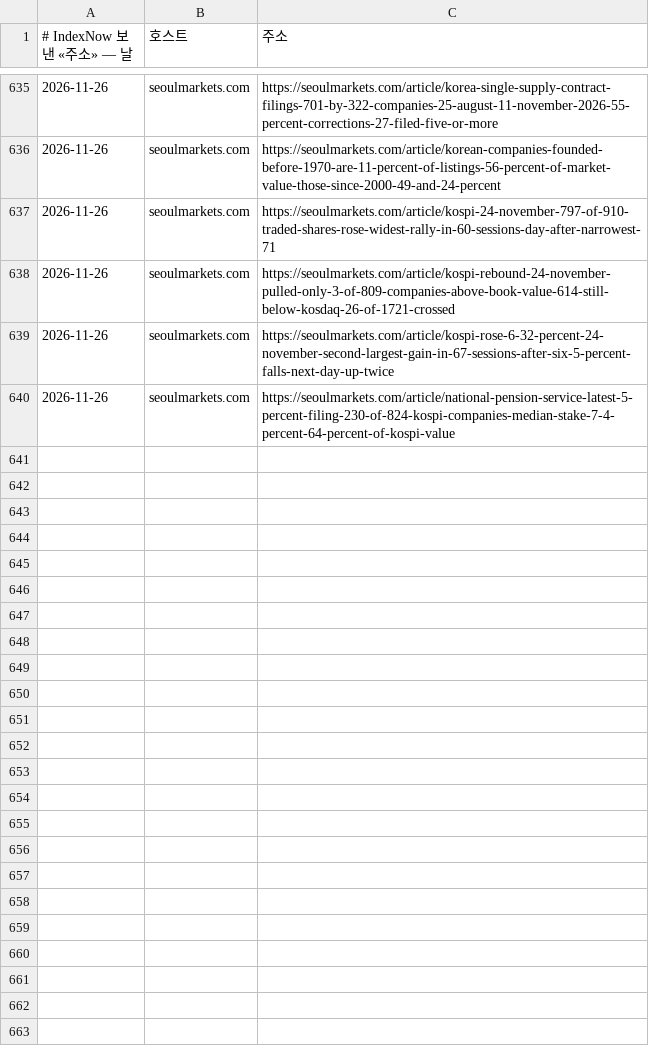
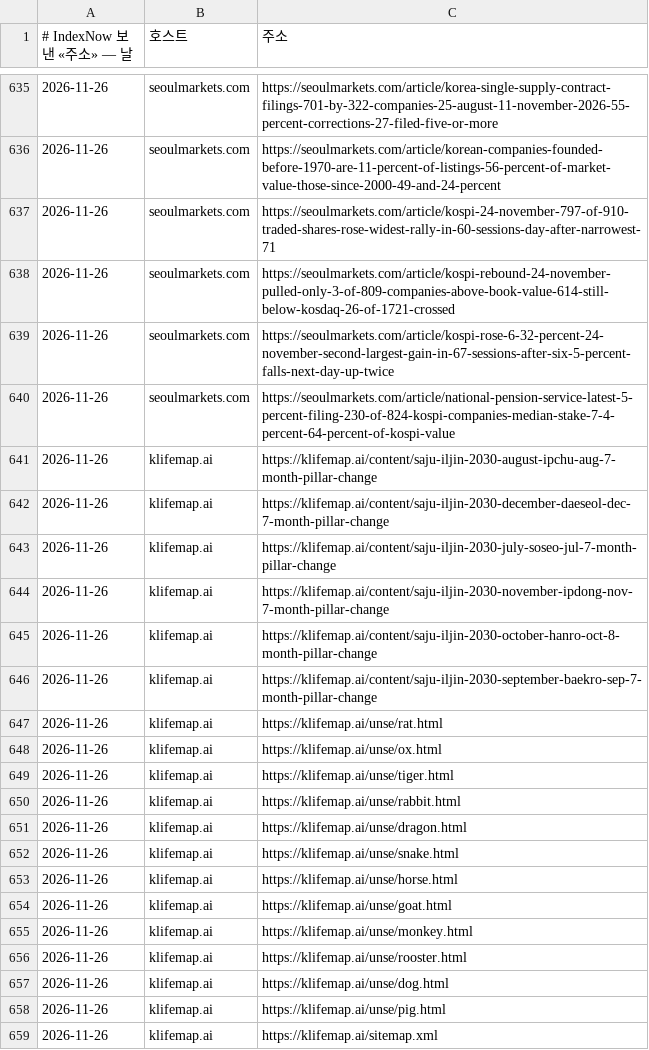
Before and after one commit to parkintaek2-gif/seoulmarkets, a TSV file: docs/indexnow-보낸기록-주소.tsv, drawn as a sheet; only a part is shown, gaps mark what is left out.

```diff
--- a/docs/indexnow-보낸기록-주소.tsv
+++ b/docs/indexnow-보낸기록-주소.tsv
@@ -640 +640,20 @@
 2026-11-26	seoulmarkets.com	https://seoulmarkets.com/article/national-pension-service-latest-5-percent-filing-230-of-824-kospi-companies-median-stake-7-4-percent-64-percent-of-kospi-value
+2026-11-26	klifemap.ai	https://klifemap.ai/content/saju-iljin-2030-august-ipchu-aug-7-month-pillar-change
+2026-11-26	klifemap.ai	https://klifemap.ai/content/saju-iljin-2030-december-daeseol-dec-7-month-pillar-change
+2026-11-26	klifemap.ai	https://klifemap.ai/content/saju-iljin-2030-july-soseo-jul-7-month-pillar-change
+2026-11-26	klifemap.ai	https://klifemap.ai/content/saju-iljin-2030-november-ipdong-nov-7-month-pillar-change
+2026-11-26	klifemap.ai	https://klifemap.ai/content/saju-iljin-2030-october-hanro-oct-8-month-pillar-change
+2026-11-26	klifemap.ai	https://klifemap.ai/content/saju-iljin-2030-september-baekro-sep-7-month-pillar-change
+2026-11-26	klifemap.ai	https://klifemap.ai/unse/rat.html
+2026-11-26	klifemap.ai	https://klifemap.ai/unse/ox.html
+2026-11-26	klifemap.ai	https://klifemap.ai/unse/tiger.html
+2026-11-26	klifemap.ai	https://klifemap.ai/unse/rabbit.html
+2026-11-26	klifemap.ai	https://klifemap.ai/unse/dragon.html
+2026-11-26	klifemap.ai	https://klifemap.ai/unse/snake.html
+2026-11-26	klifemap.ai	https://klifemap.ai/unse/horse.html
+2026-11-26	klifemap.ai	https://klifemap.ai/unse/goat.html
+2026-11-26	klifemap.ai	https://klifemap.ai/unse/monkey.html
+2026-11-26	klifemap.ai	https://klifemap.ai/unse/rooster.html
+2026-11-26	klifemap.ai	https://klifemap.ai/unse/dog.html
+2026-11-26	klifemap.ai	https://klifemap.ai/unse/pig.html
+2026-11-26	klifemap.ai	https://klifemap.ai/sitemap.xml
```
Also changed, not shown: docs/indexnow-보낸기록.tsv, 1 other file.
